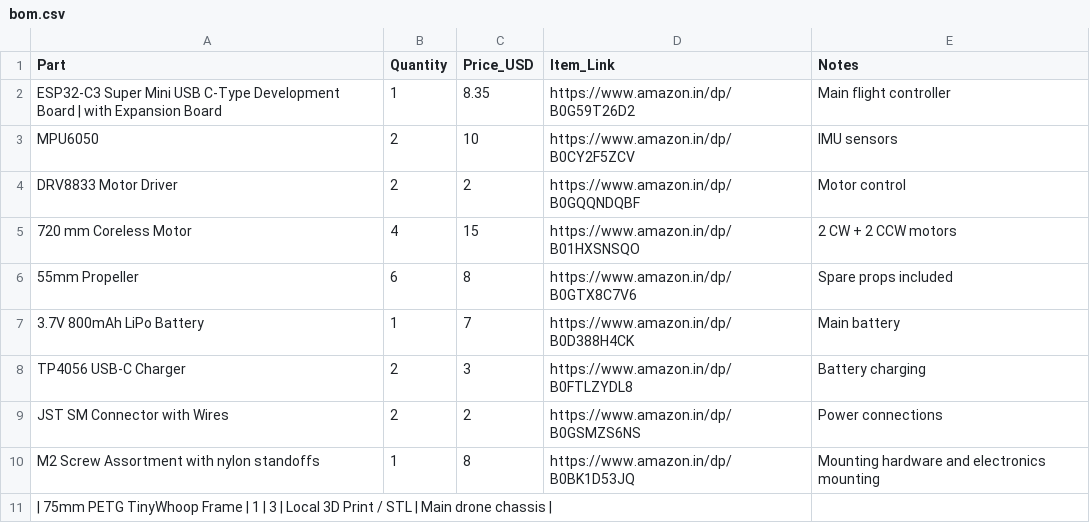
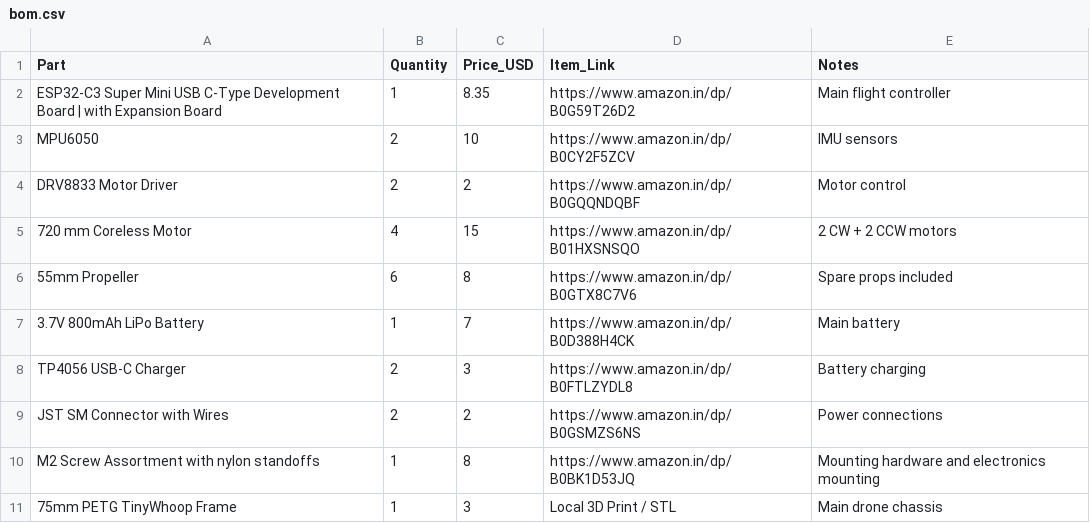
Before and after one commit to Aditya-linus/Gesture-Fly, a CSV file: bom/bom.csv, drawn as a sheet.

Commit message:
Update bom.csv

```diff
--- a/bom/bom.csv
+++ b/bom/bom.csv
@@ -10,2 +10,2 @@ JST SM Connector with Wires,2,2,https://www.amazon.in/dp/B0GSMZS6NS,Power connec
 M2 Screw Assortment with nylon standoffs,1,8,https://www.amazon.in/dp/B0BK1D53JQ,Mounting hardware and electronics mounting
-| 75mm PETG TinyWhoop Frame | 1 | 3 | Local 3D Print / STL | Main drone chassis |
+75mm PETG TinyWhoop Frame,1,3,Local 3D Print / STL,Main drone chassis
```
